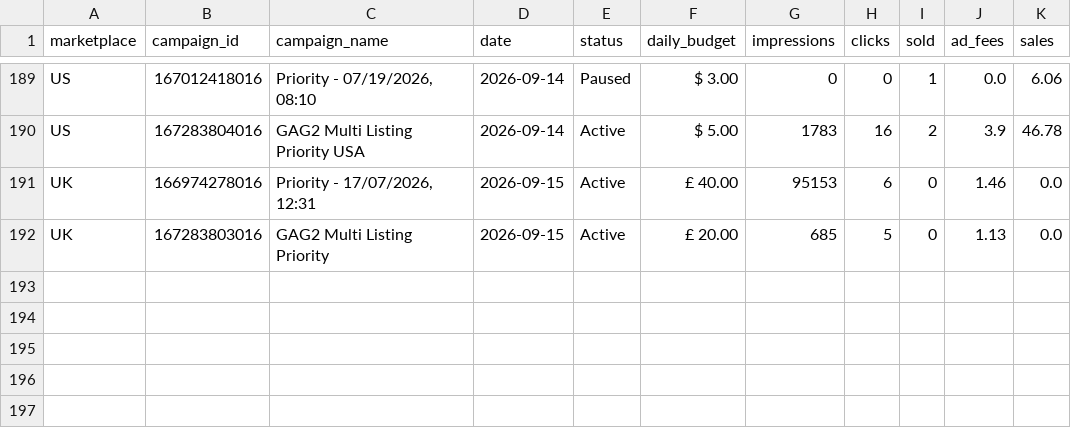
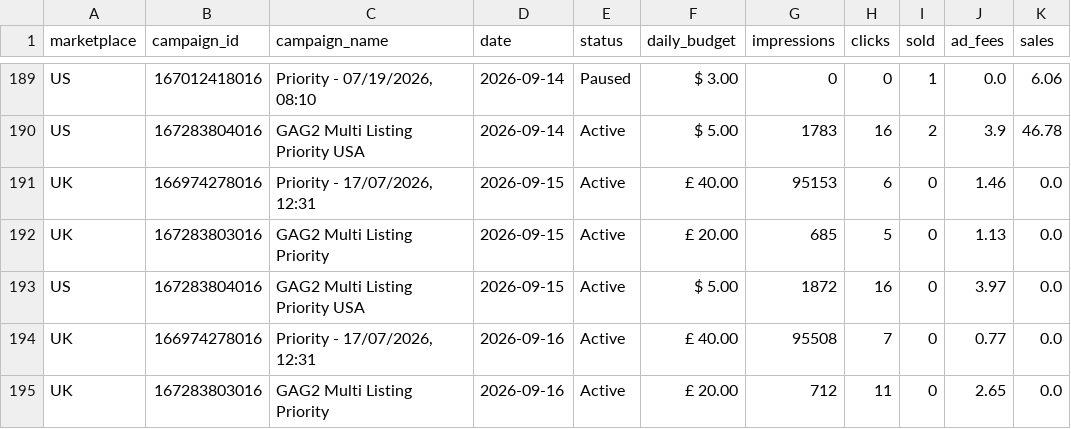
Before and after one commit to Jstone1809/rbx-mailbox-tool, a CSV file: data/priority_history.csv, drawn as a sheet; only a part is shown, gaps mark what is left out; the diff names each change by its address in the sheet, - before the commit and + after, or states it on an @@ line.

Commit message:
Update advertising data

```diff
--- a/data/priority_history.csv
+++ b/data/priority_history.csv
+row 193: US | 167283804016 | GAG2 Multi Listing Priority USA | 2026-09-15 | Active | $ 5.00 | 1872 | 16 | 0 | 3.97 | 0.0
+row 194: UK | 166974278016 | Priority - 17/07/2026, 12:31 | 2026-09-16 | Active | £ 40.00 | 95508 | 7 | 0 | 0.77 | 0.0
+row 195: UK | 167283803016 | GAG2 Multi Listing Priority | 2026-09-16 | Active | £ 20.00 | 712 | 11 | 0 | 2.65 | 0.0
```
